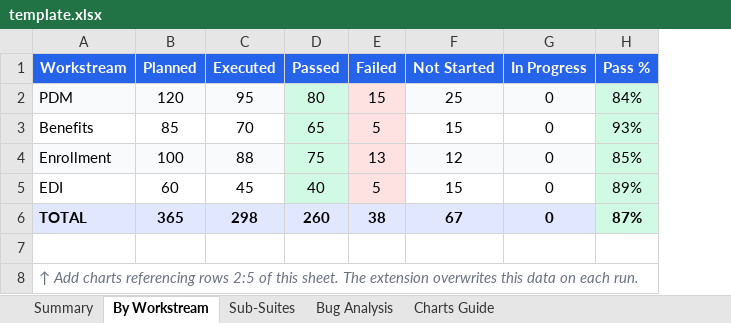
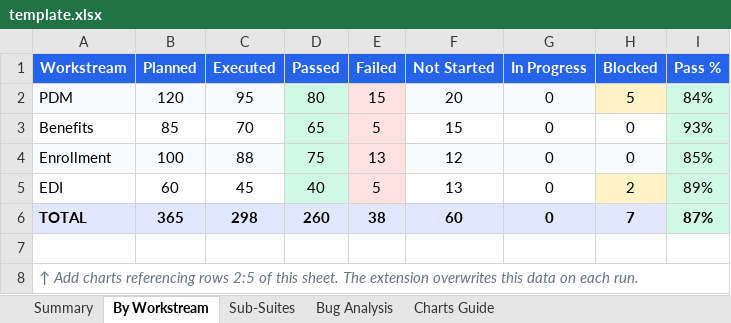
Before and after one commit to sgandhi3/Project-Management-Reporting, an Excel workbook: template.xlsx, sheet By Workstream, drawn as a sheet; values as stored, in another font and other column widths than the file's, no borders; the diff names each change by its address in the sheet, - before the commit and + after, or states it on an @@ line.

Commit message:
added updates to template - blocked, pass %, fail%

```diff
--- a/template.xlsx (sheet By Workstream)
+++ b/template.xlsx (sheet By Workstream)
+column H (Blocked), rows 2-6: 5 | 0 | 0 | 2 | 7
-F2 (Not Started): 25
+F2 (Not Started): 20
-F5 (Not Started): 15
+F5 (Not Started): 13
-F6 (Not Started): 67
+F6 (Not Started): 60
```
Also changed, not shown: sheet Sub-Suites, sheet Charts Guide, 10 other files.
